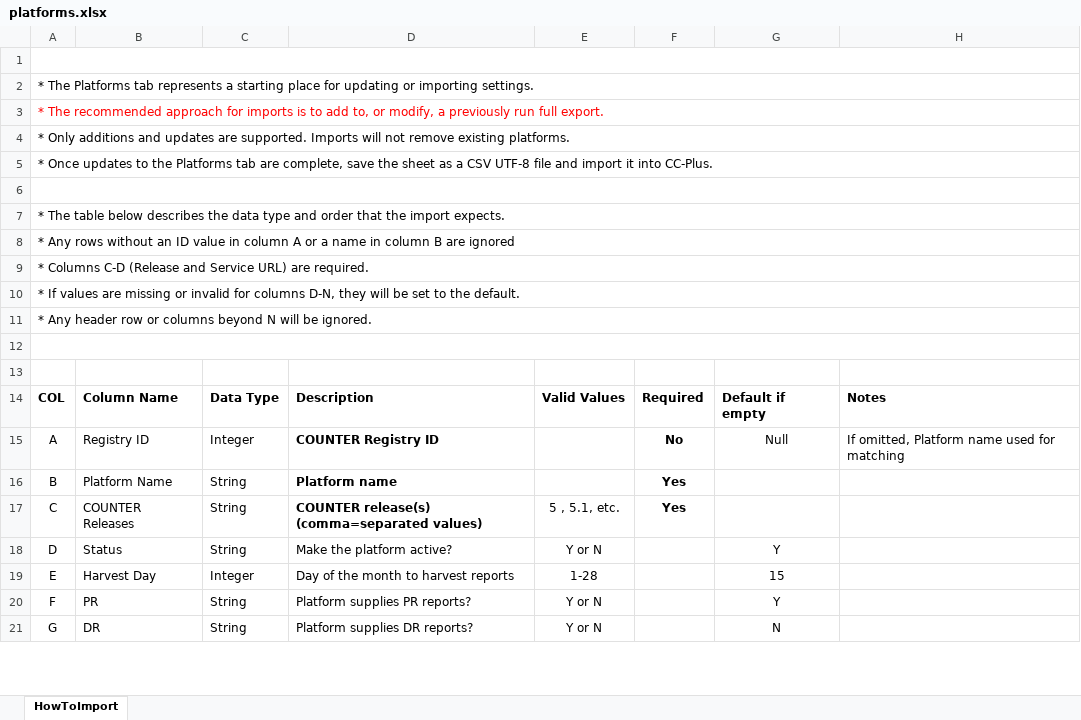
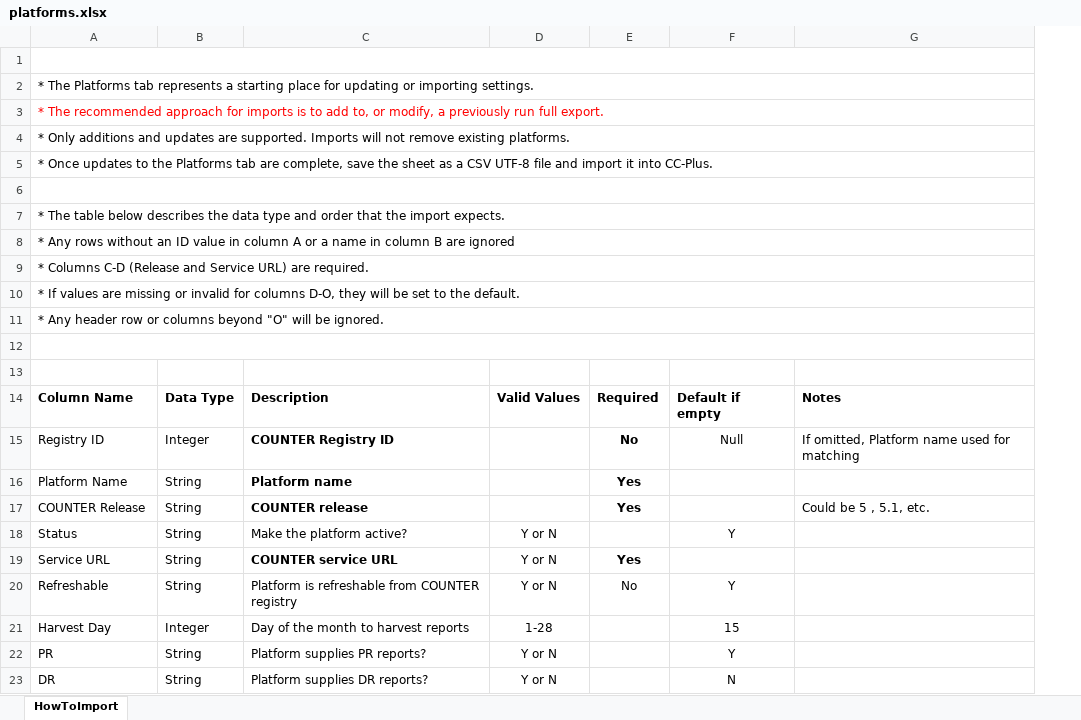
Before and after one commit to CPE-ITTeam/CCPLUS, an Excel workbook: public/exportTemplates/platforms.xlsx, sheet HowToImport, drawn as a sheet; only a part is shown; values as stored, in another font and other column widths than the file's, no borders; removed rows and columns are numbered as before the commit, all else as after; the diff names each change by its address in the sheet, - before the commit and + after, or states it on an @@ line.

Commit message:
Updated HowTo template for Platforms

```diff
--- a/public/exportTemplates/platforms.xlsx (sheet HowToImport)
+++ b/public/exportTemplates/platforms.xlsx (sheet HowToImport)
-column A, rows 2-7: * The Platforms tab represents a starting place for updating or importing settings. | * The recommended approach for imports is to add to, or modify, a previously run full export. | * Only additions and updates are supported. Imports will not remove existing platforms. | * Once updates to the Platforms tab are complete, save the sheet as a CSV UTF-8 file and import it into CC-Plus. |  | * The table below describes the data type and order that the import expects.; rows 14-16: COL | A | B; rows 18-21: D | E | F | G
+A1:G1 merged
+row 2: * The Platforms tab represents a starting place for updating or importing settings.
+row 3: * The recommended approach for imports is to add to, or modify, a previously run full export.
+row 4: * Only additions and updates are supported. Imports will not remove existing platforms.
+row 5: * Once updates to the Platforms tab are complete, save the sheet as a CSV UTF-8 file and import it into CC-Plus.
+A6:G6 merged
-A7: (empty)
+A7: * The table below describes the data type and order that the import expects.
+A7:G7 merged
-A8: (empty)
+A8: * Any rows without an ID value in column A or a name in column B are ignored
+A8:G8 merged
-A9: (empty)
+A9: * Columns C-D (Release and Service URL) are required.
+A9:G9 merged
-A10: (empty)
+A10: * If values are missing or invalid for columns D-O, they will be set to the default.
+A10:G10 merged
-A11: (empty)
+A11: * Any header row or columns beyond "O" will be ignored.
+A11:G11 merged
-row 8: * Any rows without an ID value in column A or a name in column B are ignored
-row 9: * Columns C-D (Release and Service URL) are required.
-row 10: * If values are missing or invalid for columns D-N, they will be set to the default.
-row 11: * Any header row or columns beyond N will be ignored.
+A12:G12 merged
-row 17: C | COUNTER Releases | String | COUNTER release(s) (comma=separated values) | 5 , 5.1, etc. | Yes
+row 17: COUNTER Release | String | COUNTER release |  | Yes |  | Could be 5 , 5.1, etc.
+row 19: Service URL | String | COUNTER service URL | Y or N | Yes
+row 20: Refreshable | String | Platform is refreshable from COUNTER registry | Y or N | No | Y
```
